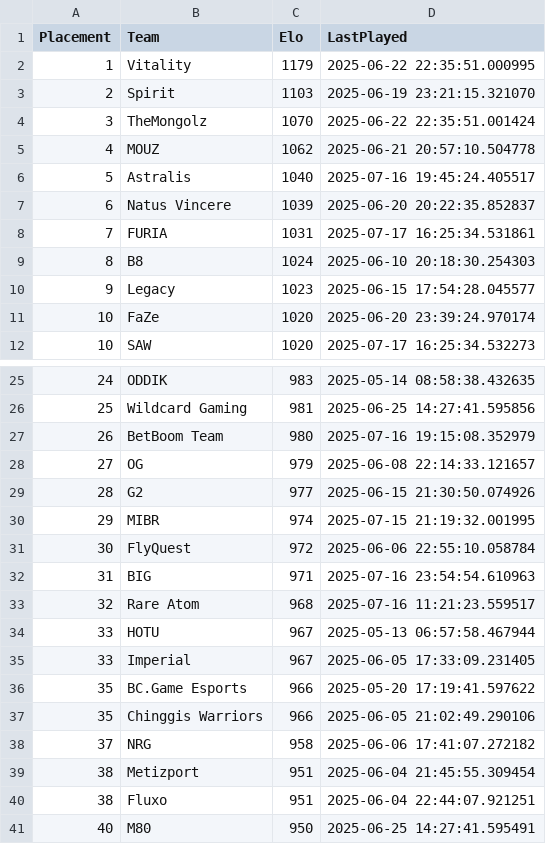
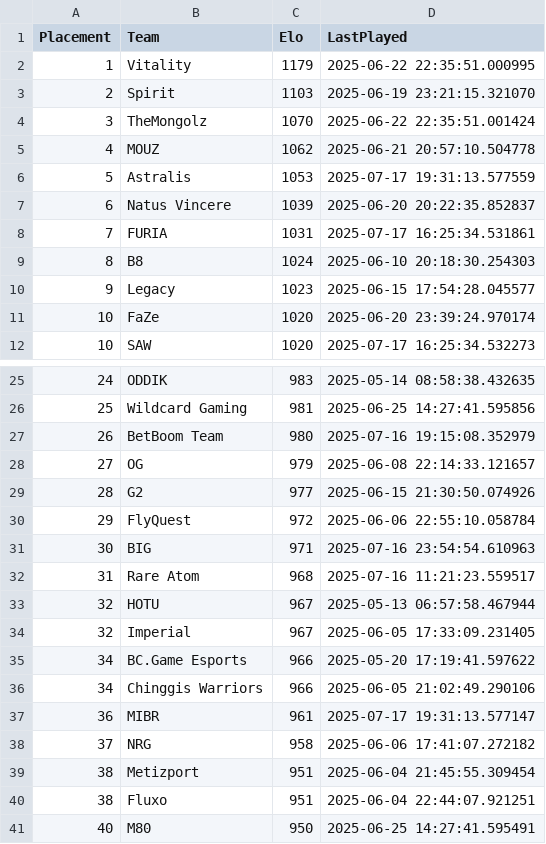
Before and after one commit to OnlinEGD/cs-ranking, a CSV file: ranking.csv, drawn as a sheet; only a part is shown, gaps mark what is left out.

```diff
--- a/ranking.csv
+++ b/ranking.csv
@@ -5,3 +5,3 @@ Placement,Team,Elo,LastPlayed
 4,MOUZ,1062,2025-06-21 20:57:10.504778
-5,Astralis,1040,2025-07-16 19:45:24.405517
+5,Astralis,1053,2025-07-17 19:31:13.577559
 6,Natus Vincere,1039,2025-06-20 20:22:35.852837
@@ -29,10 +29,10 @@ Placement,Team,Elo,LastPlayed
 28,G2,977,2025-06-15 21:30:50.074926
-29,MIBR,974,2025-07-15 21:19:32.001995
-30,FlyQuest,972,2025-06-06 22:55:10.058784
-31,BIG,971,2025-07-16 23:54:54.610963
-32,Rare Atom,968,2025-07-16 11:21:23.559517
-33,HOTU,967,2025-05-13 06:57:58.467944
-33,Imperial,967,2025-06-05 17:33:09.231405
-35,BC.Game Esports,966,2025-05-20 17:19:41.597622
-35,Chinggis Warriors,966,2025-06-05 21:02:49.290106
+29,FlyQuest,972,2025-06-06 22:55:10.058784
+30,BIG,971,2025-07-16 23:54:54.610963
+31,Rare Atom,968,2025-07-16 11:21:23.559517
+32,HOTU,967,2025-05-13 06:57:58.467944
+32,Imperial,967,2025-06-05 17:33:09.231405
+34,BC.Game Esports,966,2025-05-20 17:19:41.597622
+34,Chinggis Warriors,966,2025-06-05 21:02:49.290106
+36,MIBR,961,2025-07-17 19:31:13.577147
 37,NRG,958,2025-06-06 17:41:07.272182
```
Also changed, not shown: processed_matches.csv.
